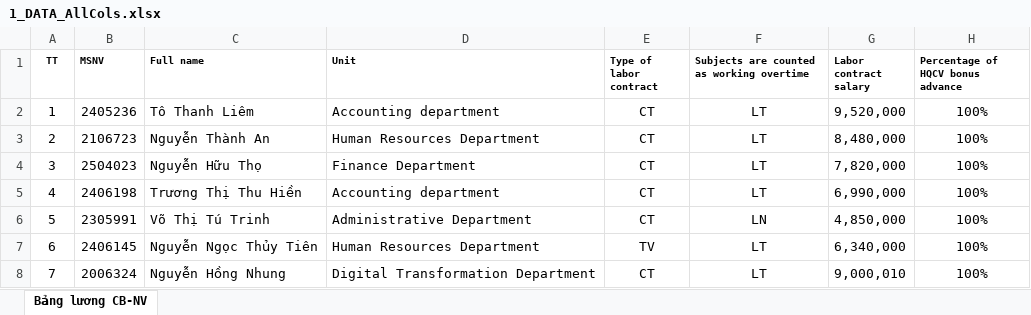
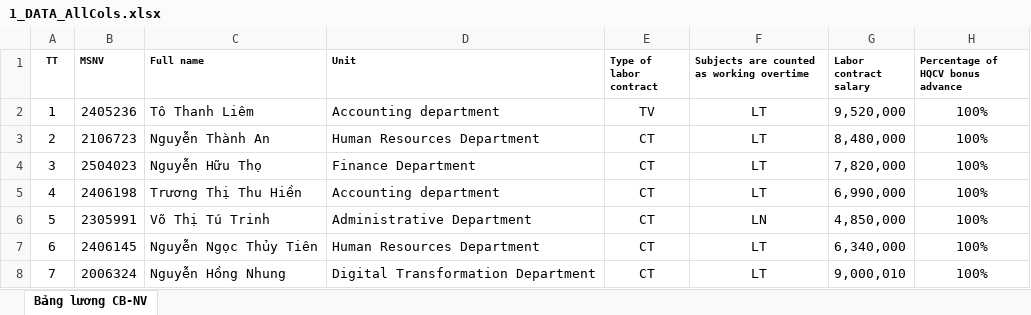
Before and after one commit to biztinct/gitlocal, an Excel workbook: thaco/color/1_DATA_AllCols.xlsx, sheet Bảng lương CB-NV, drawn as a sheet; only a part is shown; values as stored, in another font and other column widths than the file's, no borders; conditional formats not drawn; the diff names each change by its address in the sheet, - before the commit and + after, or states it on an @@ line.

```diff
--- a/thaco/color/1_DATA_AllCols.xlsx (sheet Bảng lương CB-NV)
+++ b/thaco/color/1_DATA_AllCols.xlsx (sheet Bảng lương CB-NV)
-E2 (Type of labor contract): CT
+E2 (Type of labor contract): TV
-E7 (Type of labor contract): TV
+E7 (Type of labor contract): CT
```
Also changed, not shown: thaco/color/1_DATA_Hours.xlsx, thaco/color/1_DATA_MID_Hours.xlsx, 17 other files.
